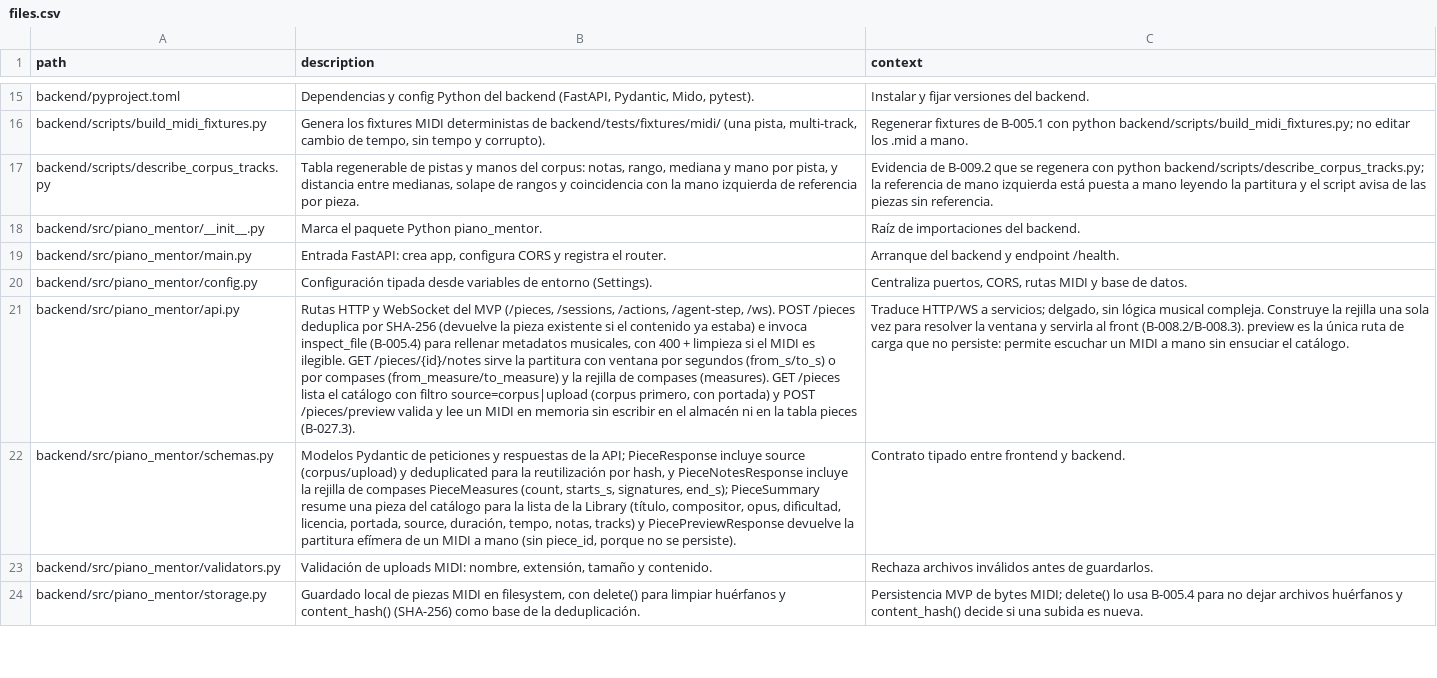
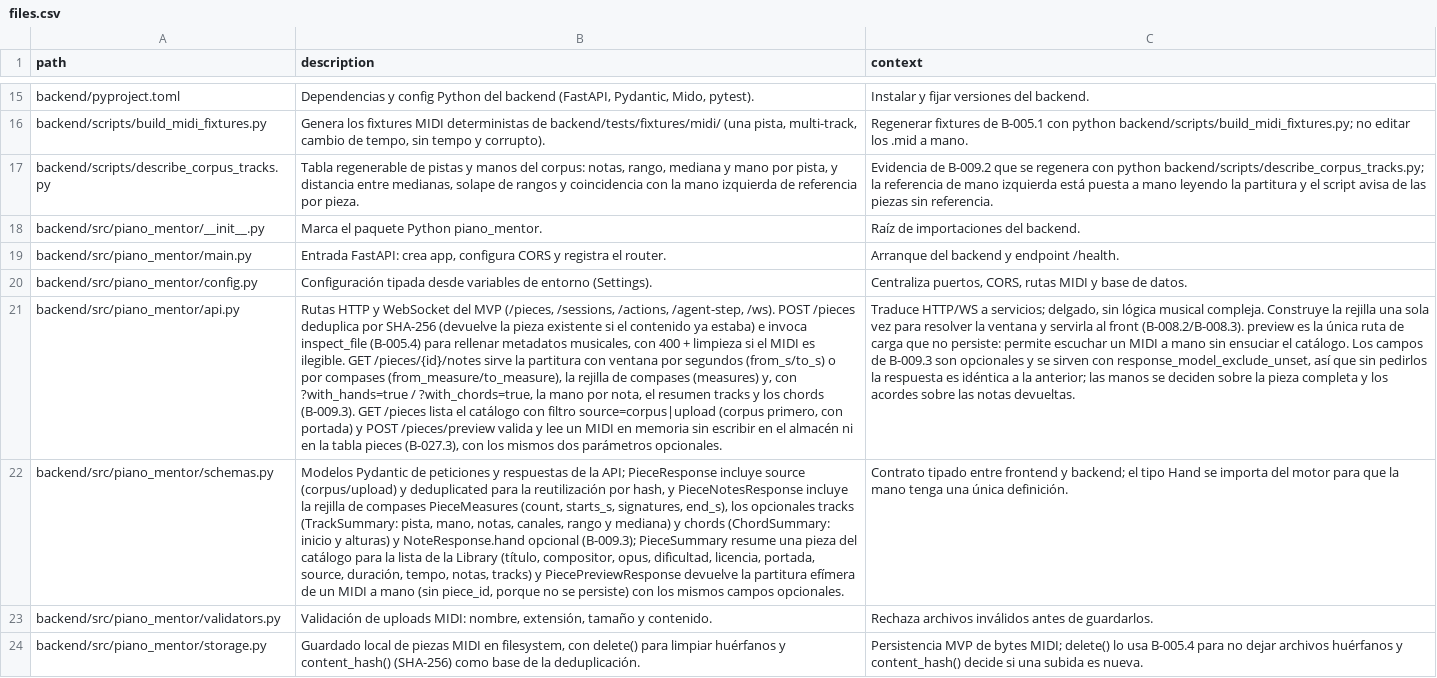
Before and after one commit to andrupax94/PianoMentor-IA, a CSV file: architecture/files.csv, drawn as a sheet; only a part is shown, gaps mark what is left out; the diff covers the shown part only; the diff names each change by its address in the sheet, - before the commit and + after, or states it on an @@ line.

Commit message:
feat(api): servir acordes y manos de forma opcional (B-009.3)
- `/notes` y `/preview` aceptan `?with_hands=true` (mano por nota y resumen
  `tracks`) y `?with_chords=true`; sin pedirlos, `response_model_exclude_unset`
  deja la respuesta exactamente como estaba.
- La mano se decide sobre la pieza completa (una ventana con una sola mano no
  la vuelve `unknown`) y los acordes sobre las notas devueltas.
- El motor añade los canales al resumen de pista; el cliente gana los tipos y
  las opciones `withHands`/`withChords`, pero ningún componente las usa todavía
  (pintar manos es B-012).
- 10 tests nuevos de backend (179 en total) y 3 de frontend (146); build OK.
- Cierra B-009: `architecture_base.md`, `files.csv`, `ARCHITECTURE.md`,
  `PLAN.md` y el backlog al día.

```diff
--- a/architecture/files.csv
+++ b/architecture/files.csv
-B21 (description): …por compases (from_measure/to_measure) y la rejilla de compases (measures). GET /pieces lista el catálogo con filtro source=corpus|upload (corpus primero, con portada) y POST /pieces/preview valida y lee un MIDI en memoria sin escribir en el almacén ni en la tabla pieces (B-027.3).
+B21 (description): …por compases (from_measure/to_measure), la rejilla de compases (measures) y, con ?with_hands=true / ?with_chords=true, la mano por nota, el resumen tracks y los chords (B-009.3). GET /pieces lista el catálogo con filtro source=corpus|upload (corpus primero, con portada) y POST /pieces/preview valida y lee un MIDI en memoria sin escribir en el almacén ni en la tabla pieces (B-027.3), con los mismos dos parámetros opcionales.
-C21 (context): …el catálogo.
+C21 (context): …el catálogo. Los campos de B-009.3 son opcionales y se sirven con response_model_exclude_unset, así que sin pedirlos la respuesta es idéntica a la anterior; las manos se deciden sobre la pieza completa y los acordes sobre las notas devueltas.
-B22 (description): …starts_s, signatures, end_s); PieceSummary resume una pieza del catálogo para la lista de la Library (título, compositor, opus, dificultad, licencia, portada, source, duración, tempo, notas, tracks) y PiecePreviewResponse devuelve la partitura efímera de un MIDI a mano (sin piece_id, porque no se persiste).
+B22 (description): …starts_s, signatures, end_s), los opcionales tracks (TrackSummary: pista, mano, notas, canales, rango y mediana) y chords (ChordSummary: inicio y alturas) y NoteResponse.hand opcional (B-009.3); PieceSummary resume una pieza del catálogo para la lista de la Library (título, compositor, opus, dificultad, licencia, portada, source, duración, tempo, notas, tracks) y PiecePreviewResponse devuelve la partitura efímera de un MIDI a mano (sin piece_id, porque no se persiste) con los mismos campos opcionales.
-C22 (context): …frontend y backend.
+C22 (context): …frontend y backend; el tipo Hand se importa del motor para que la mano tenga una única definición.
```
Also changed, not shown: 1 added row and 5 edited cells elsewhere in this file, .github_projects/project-backlog.csv, 13 other files.
